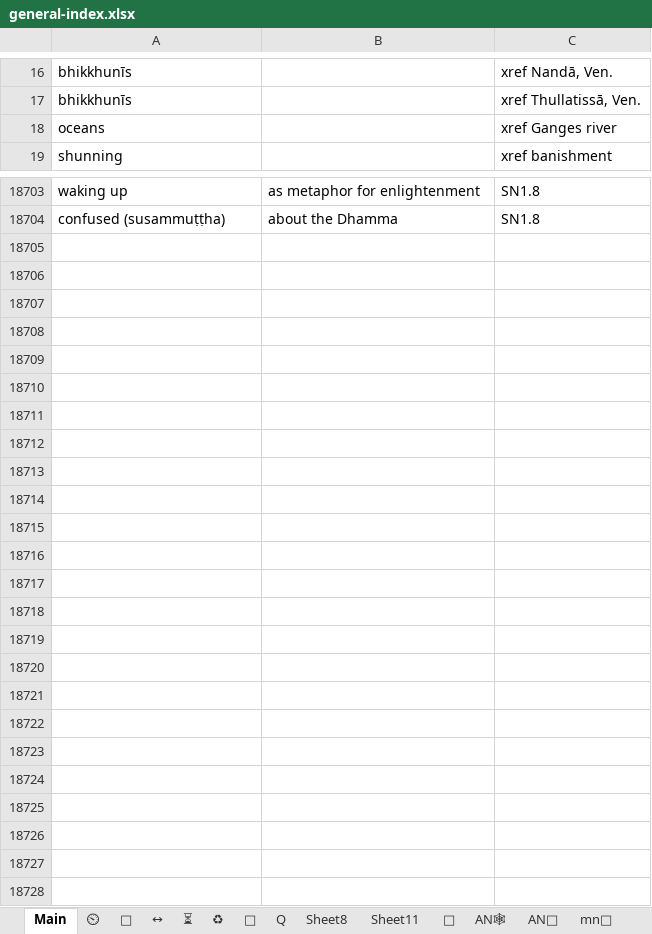
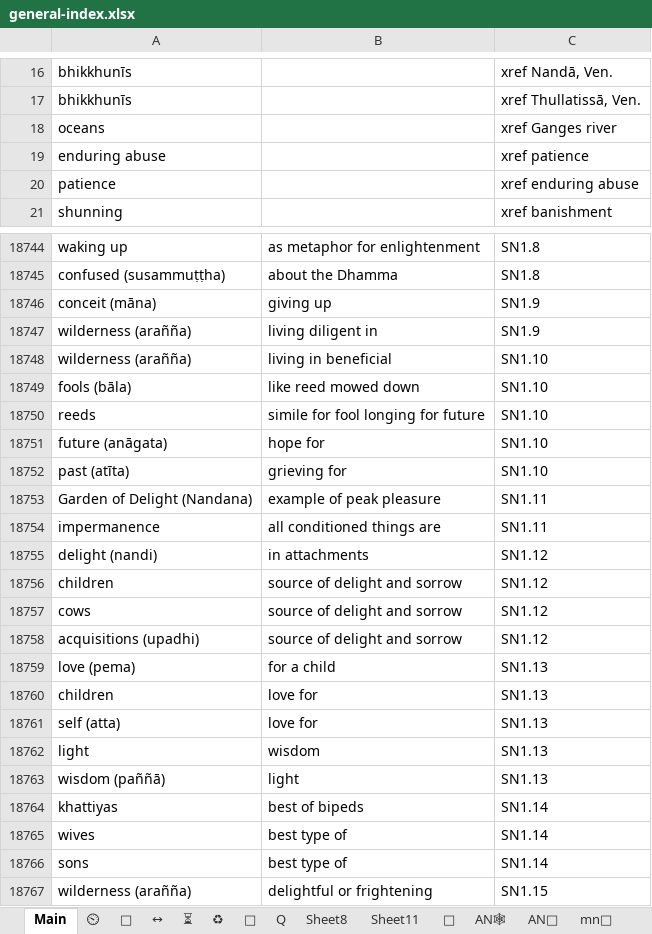
Before and after one commit to thesunshade/sutta-index, an Excel workbook: src/data/general-index.xlsx, sheet Main, drawn as a sheet; only a part is shown, gaps mark what is left out; values as stored, in another font and other column widths than the file's, no borders; conditional formats not drawn; the diff covers the shown part only; the diff names each change by its address in the sheet, - before the commit and + after, or states it on an @@ line.

```diff
--- a/src/data/general-index.xlsx (sheet Main)
+++ b/src/data/general-index.xlsx (sheet Main)
+row 19: enduring abuse |  | xref patience
+row 20: patience |  | xref enduring abuse
+row 18746: conceit (māna) | giving up | SN1.9
+row 18747: wilderness (arañña) | living diligent in | SN1.9
+row 18748: wilderness (arañña) | living in beneficial | SN1.10
+row 18749: fools (bāla) | like reed mowed down | SN1.10
+row 18750: reeds | simile for fool longing for future | SN1.10
+row 18751: future (anāgata) | hope for | SN1.10
+row 18752: past (atīta) | grieving for | SN1.10
+row 18753: Garden of Delight (Nandana) | example of peak pleasure | SN1.11
+row 18754: impermanence | all conditioned things are | SN1.11
+row 18755: delight (nandi) | in attachments | SN1.12
+row 18756: children | source of delight and sorrow | SN1.12
+row 18757: cows | source of delight and sorrow | SN1.12
+row 18758: acquisitions (upadhi) | source of delight and sorrow | SN1.12
+row 18759: love (pema) | for a child | SN1.13
+row 18760: children | love for | SN1.13
+row 18761: self (atta) | love for | SN1.13
+row 18762: light | wisdom | SN1.13
+row 18763: wisdom (paññā) | light | SN1.13
+row 18764: khattiyas | best of bipeds | SN1.14
+row 18765: wives | best type of | SN1.14
+row 18766: sons | best type of | SN1.14
+row 18767: wilderness (arañña) | delightful or frightening | SN1.15
```
Also changed, not shown: 39 added rows and 12 edited cells elsewhere in this sheet, sheet ⏲, 11 other files.
